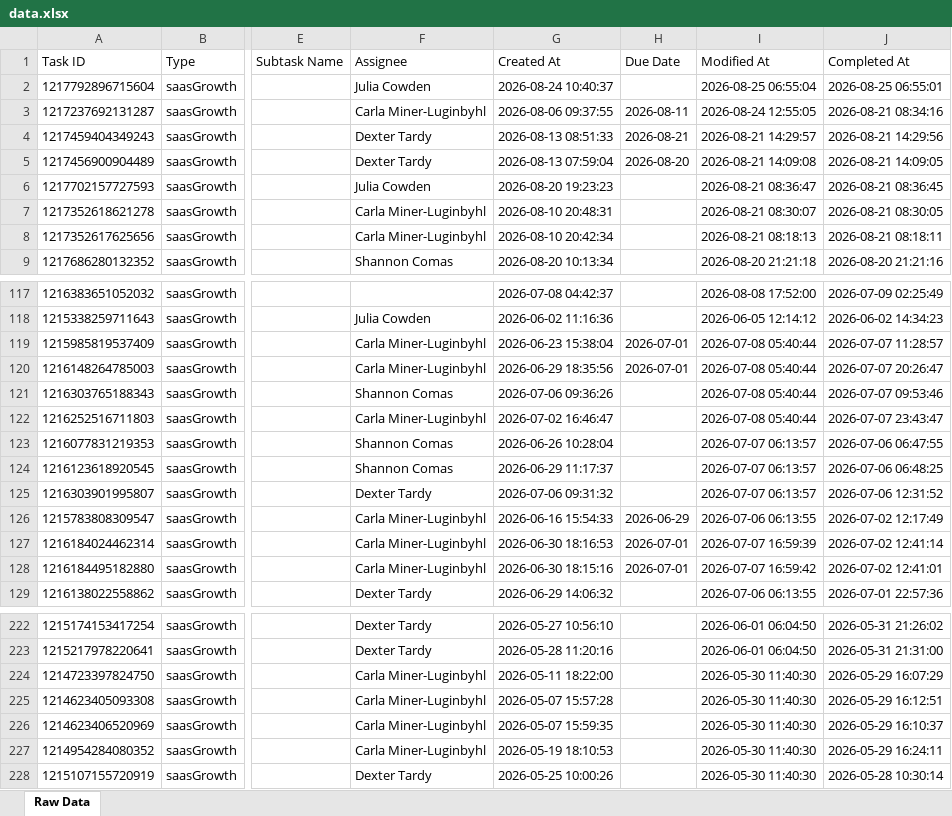
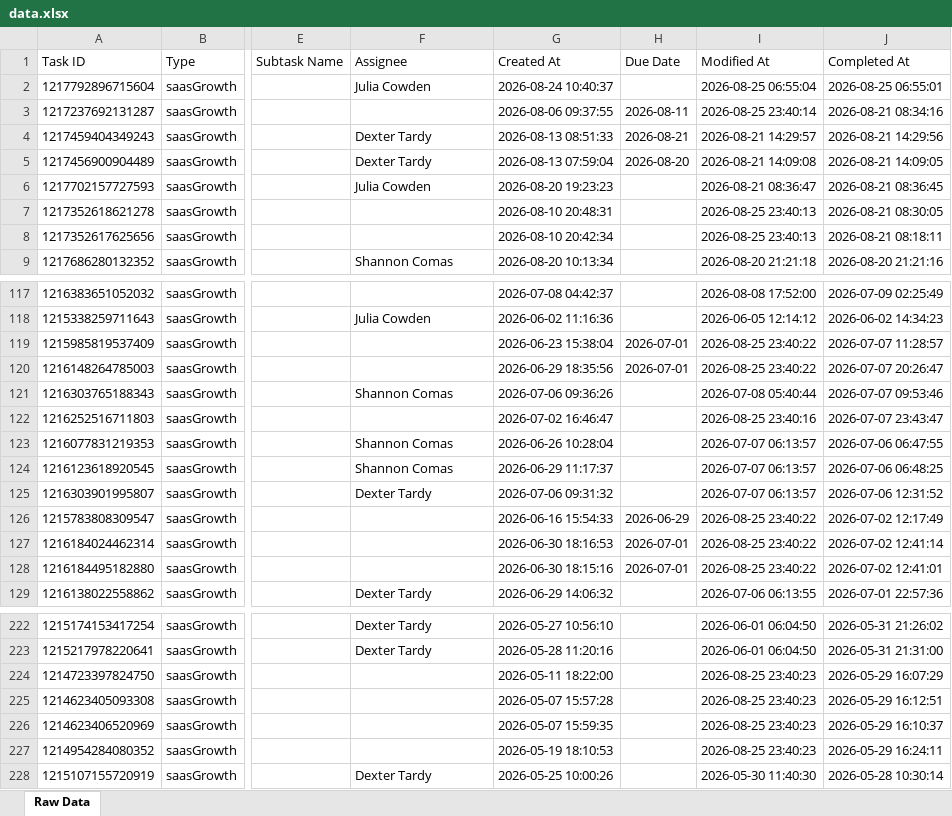
Before and after one commit to timramosthryv/saas-growth-dashboard, an Excel workbook: data.xlsx, sheet Raw Data, drawn as a sheet; only a part is shown, gaps mark what is left out; values as stored, in another font and other column widths than the file's, no borders; the diff covers the shown part only; the diff names each change by its address in the sheet, - before the commit and + after, or states it on an @@ line.

```diff
--- a/data.xlsx (sheet Raw Data)
+++ b/data.xlsx (sheet Raw Data)
-F3 (Assignee): Carla Miner-Luginbyhl
+F3 (Assignee): (empty)
-I3 (Modified At): 2026-08-24 12:55:05
+I3 (Modified At): 2026-08-25 23:40:14
-F7:F8 (Assignee): Carla Miner-Luginbyhl
+F7:F8 (Assignee): (empty)
-I7 (Modified At): 2026-08-21 08:30:07
+I7 (Modified At): 2026-08-25 23:40:13
-I8 (Modified At): 2026-08-21 08:18:13
+I8 (Modified At): 2026-08-25 23:40:13
-F119:F120 (Assignee): Carla Miner-Luginbyhl
+F119:F120 (Assignee): (empty)
-I119:I120 (Modified At): 2026-07-08 05:40:44
+I119:I120 (Modified At): 2026-08-25 23:40:22
-F122 (Assignee): Carla Miner-Luginbyhl
+F122 (Assignee): (empty)
-I122 (Modified At): 2026-07-08 05:40:44
+I122 (Modified At): 2026-08-25 23:40:16
-F126:F128 (Assignee): Carla Miner-Luginbyhl
+F126:F128 (Assignee): (empty)
-I126 (Modified At): 2026-07-06 06:13:55
+I126 (Modified At): 2026-08-25 23:40:22
-I127 (Modified At): 2026-07-07 16:59:39
+I127 (Modified At): 2026-08-25 23:40:22
-I128 (Modified At): 2026-07-07 16:59:42
+I128 (Modified At): 2026-08-25 23:40:22
-F224:F227 (Assignee): Carla Miner-Luginbyhl
+F224:F227 (Assignee): (empty)
-I224:I227 (Modified At): 2026-05-30 11:40:30
+I224:I227 (Modified At): 2026-08-25 23:40:23
```
Also changed, not shown: 30 edited cells elsewhere in this sheet, 1 other file.
